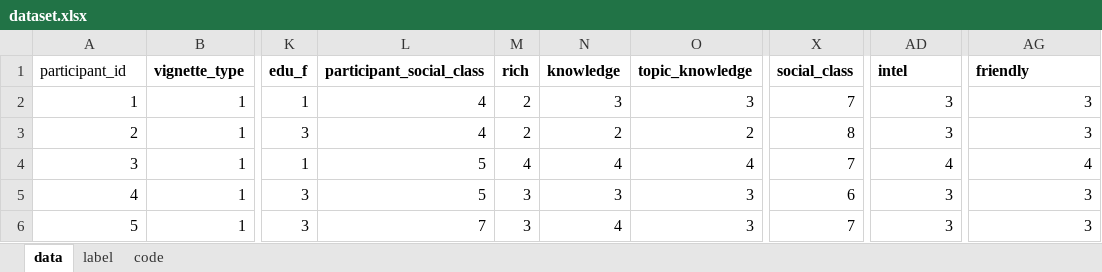
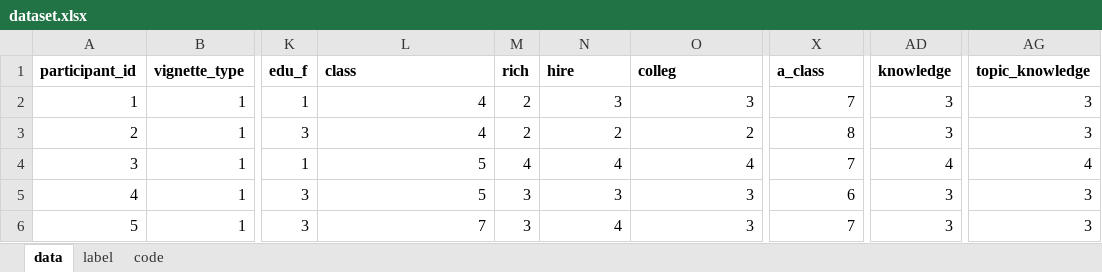
Before and after one commit to krstnnna/ses-infer, an Excel workbook: dataset.xlsx, sheet data, drawn as a sheet; only a part is shown, gaps mark what is left out; values as stored, in another font and other column widths than the file's, no borders; the diff names each change by its address in the sheet, - before the commit and + after, or states it on an @@ line.

```diff
--- a/dataset.xlsx (sheet data)
+++ b/dataset.xlsx (sheet data)
-A1 bold: off
+A1 bold: on
-L1: participant_social_class
+L1: class
-N1: knowledge
+N1: hire
-O1: topic_knowledge
+O1: colleg
-X1: social_class
+X1: a_class
-AD1: intel
+AD1: knowledge
-AG1: friendly
+AG1: topic_knowledge
```
Also changed, not shown: data_prep.xlsx, 12 other files.
